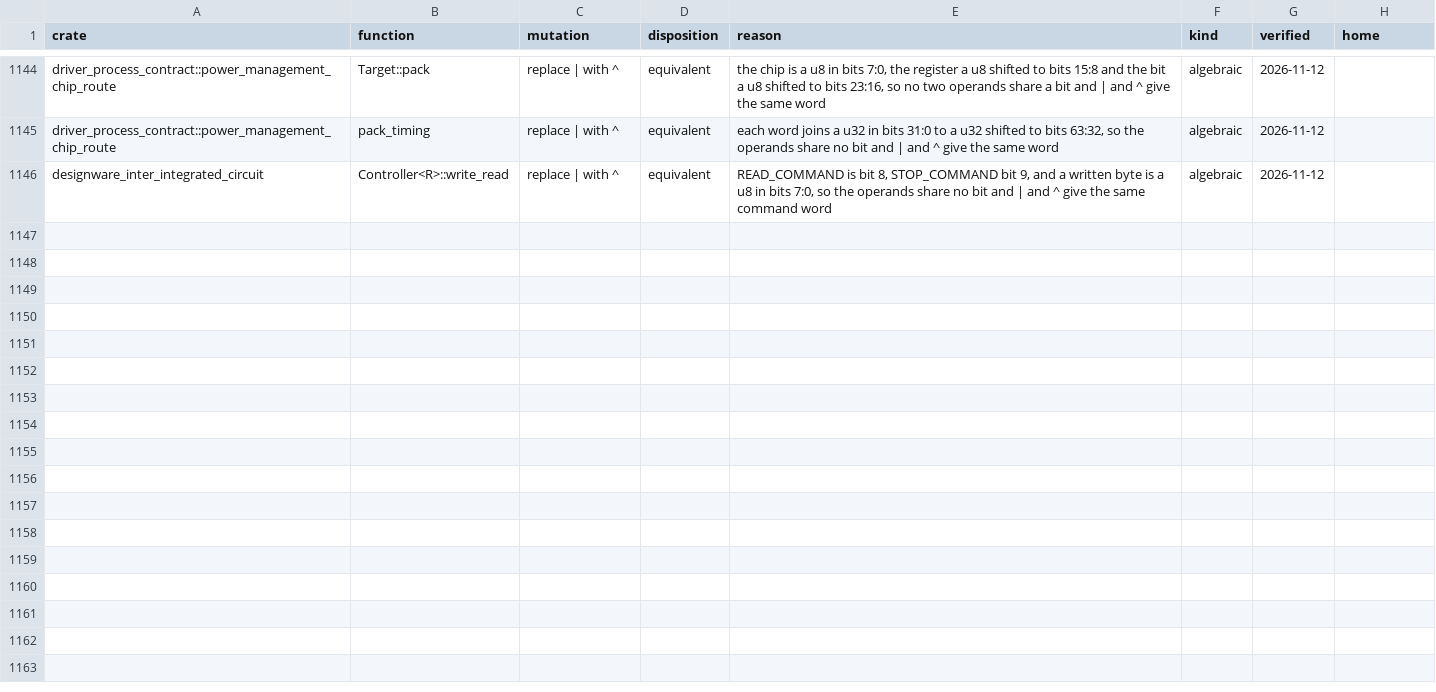
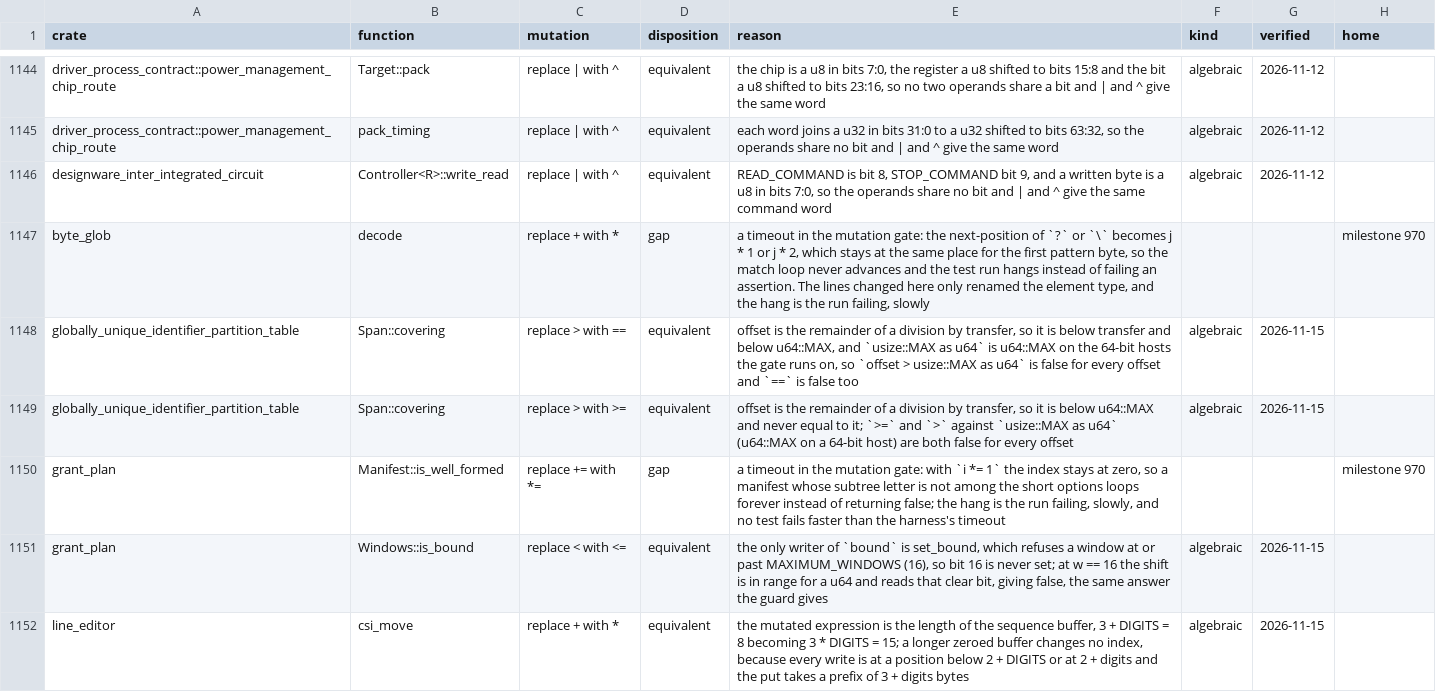
Before and after one commit to nifeos/nife, a CSV file: notes/project-metrics/mutation-triage.csv, drawn as a sheet; only a part is shown, gaps mark what is left out.

```diff
--- a/notes/project-metrics/mutation-triage.csv
+++ b/notes/project-metrics/mutation-triage.csv
@@ -1146 +1146,7 @@ driver_process_contract::power_management_chip_route,pack_timing,replace | with
 designware_inter_integrated_circuit,Controller<R>::write_read,replace | with ^,equivalent,"READ_COMMAND is bit 8, STOP_COMMAND bit 9, and a written byte is a u8 in bits 7:0, so the operands share no bit and | and ^ give the same command word",algebraic,2026-11-12,
+byte_glob,decode,replace + with *,gap,"a timeout in the mutation gate: the next-position of `?` or `\` becomes j * 1 or j * 2, which stays at the same place for the first pattern byte, so the match loop never advances and the test run hangs instead of failing an assertion. The lines changed here only renamed the element type, and the hang is the run failing, slowly",,,milestone 970
+globally_unique_identifier_partition_table,Span::covering,replace > with ==,equivalent,"offset is the remainder of a division by transfer, so it is below transfer and below u64::MAX, and `usize::MAX as u64` is u64::MAX on the 64-bit hosts the gate runs on, so `offset > usize::MAX as u64` is false for every offset and `==` is false too",algebraic,2026-11-15,
+globally_unique_identifier_partition_table,Span::covering,replace > with >=,equivalent,"offset is the remainder of a division by transfer, so it is below u64::MAX and never equal to it; `>=` and `>` against `usize::MAX as u64` (u64::MAX on a 64-bit host) are both false for every offset",algebraic,2026-11-15,
+grant_plan,Manifest::is_well_formed,replace += with *=,gap,"a timeout in the mutation gate: with `i *= 1` the index stays at zero, so a manifest whose subtree letter is not among the short options loops forever instead of returning false; the hang is the run failing, slowly, and no test fails faster than the harness's timeout",,,milestone 970
+grant_plan,Windows::is_bound,replace < with <=,equivalent,"the only writer of `bound` is set_bound, which refuses a window at or past MAXIMUM_WINDOWS (16), so bit 16 is never set; at w == 16 the shift is in range for a u64 and reads that clear bit, giving false, the same answer the guard gives",algebraic,2026-11-15,
+line_editor,csi_move,replace + with *,equivalent,"the mutated expression is the length of the sequence buffer, 3 + DIGITS = 8 becoming 3 * DIGITS = 15; a longer zeroed buffer changes no index, because every write is at a position below 2 + DIGITS or at 2 + digits and the put takes a prefix of 3 + digits bytes",algebraic,2026-11-15,
```
Also changed, not shown: 2 other files.
